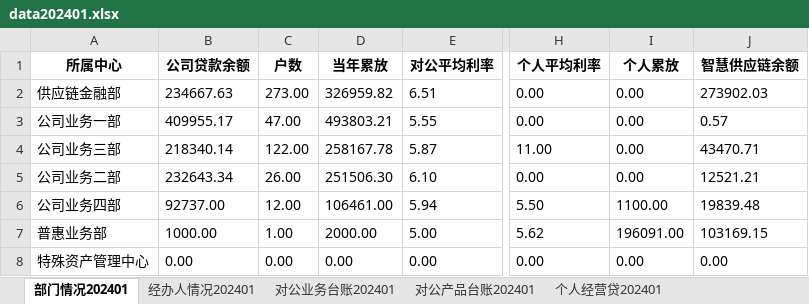
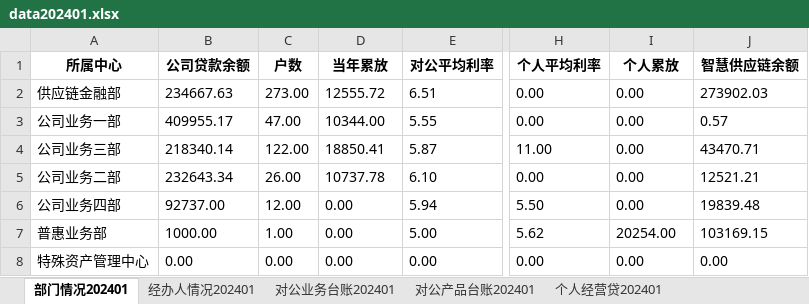
Before and after one commit to modem1024k/streamlit2023, an Excel workbook: excel/data202401.xlsx, sheet 部门情况202401, drawn as a sheet; only a part is shown, gaps mark what is left out; values as stored, in another font and other column widths than the file's, no borders; the diff names each change by its address in the sheet, - before the commit and + after, or states it on an @@ line.

```diff
--- a/excel/data202401.xlsx (sheet 部门情况202401)
+++ b/excel/data202401.xlsx (sheet 部门情况202401)
-D2 (当年累放): 326959.82
+D2 (当年累放): 12555.72
-D3 (当年累放): 493803.21
+D3 (当年累放): 10344.00
-D4 (当年累放): 258167.78
+D4 (当年累放): 18850.41
-D5 (当年累放): 251506.30
+D5 (当年累放): 10737.78
-D6 (当年累放): 106461.00
+D6 (当年累放): 0.00
-I6 (个人累放): 1100.00
+I6 (个人累放): 0.00
-D7 (当年累放): 2000.00
+D7 (当年累放): 0.00
-I7 (个人累放): 196091.00
+I7 (个人累放): 20254.00
```
Also changed, not shown: sheet 供应链放还款202401, sheet 个人经营贷202401, sheet 对公业务台账202401, sheet 对公产品台账202401.
